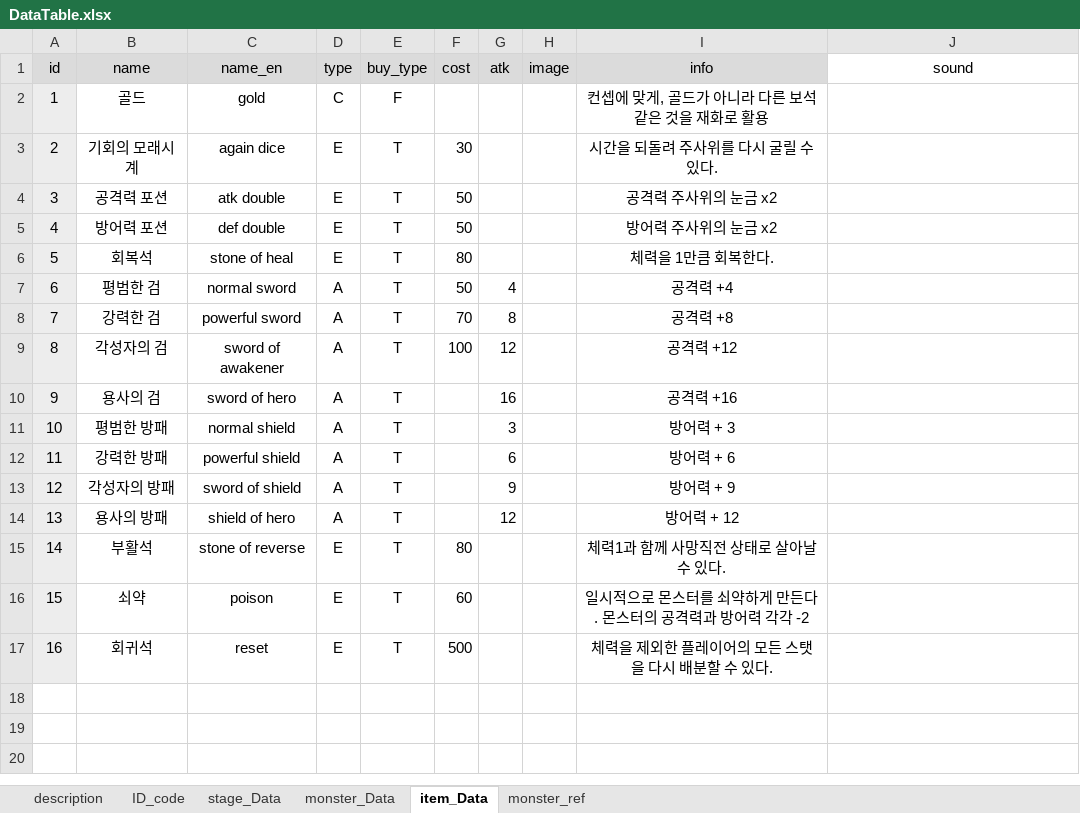
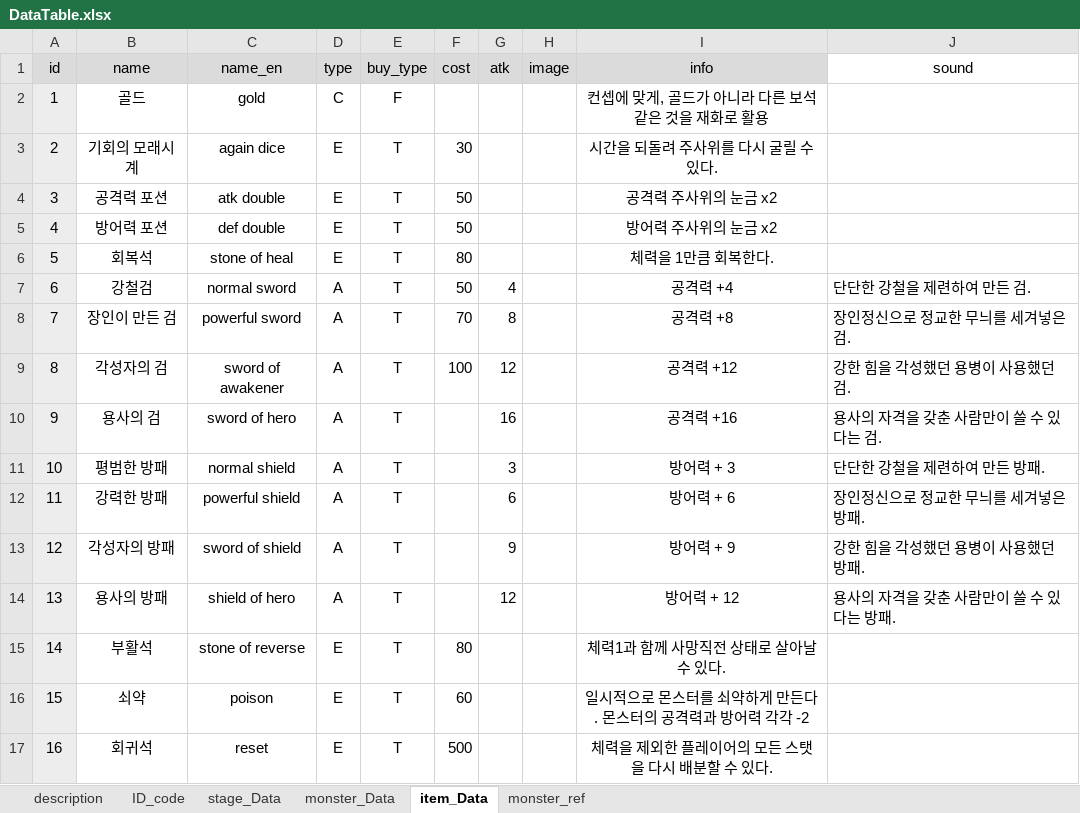
Before and after one commit to kmk5844/DarkDice, an Excel workbook: DarkDice/Assets/Scritable/Excel/DataTable.xlsx, sheet item_Data, drawn as a sheet; values as stored, in another font and other column widths than the file's, no borders; table styles not drawn; the diff names each change by its address in the sheet, - before the commit and + after, or states it on an @@ line.

```diff
--- a/DarkDice/Assets/Scritable/Excel/DataTable.xlsx (sheet item_Data)
+++ b/DarkDice/Assets/Scritable/Excel/DataTable.xlsx (sheet item_Data)
-B7 (name): 평범한 검
+B7 (name): 강철검
-J7 (sound): (empty)
+J7 (sound): 단단한 강철을 제련하여 만든 검.
-B8 (name): 강력한 검
+B8 (name): 장인이 만든 검
-J8 (sound): (empty)
+J8 (sound): 장인정신으로 정교한 무늬를 세겨넣은 검.
-J9 (sound): (empty)
+J9 (sound): 강한 힘을 각성했던 용병이 사용했던 검.
-J10 (sound): (empty)
+J10 (sound): 용사의 자격을 갖춘 사람만이 쓸 수 있다는 검.
-J11 (sound): (empty)
+J11 (sound): 단단한 강철을 제련하여 만든 방패.
-J12 (sound): (empty)
+J12 (sound): 장인정신으로 정교한 무늬를 세겨넣은 방패.
-J13 (sound): (empty)
+J13 (sound): 강한 힘을 각성했던 용병이 사용했던 방패.
-J14 (sound): (empty)
+J14 (sound): 용사의 자격을 갖춘 사람만이 쓸 수 있다는 방패.
```
Also changed, not shown: 18 other files.
